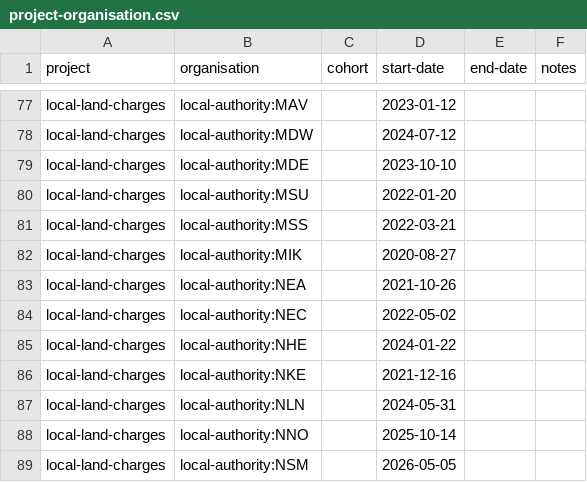
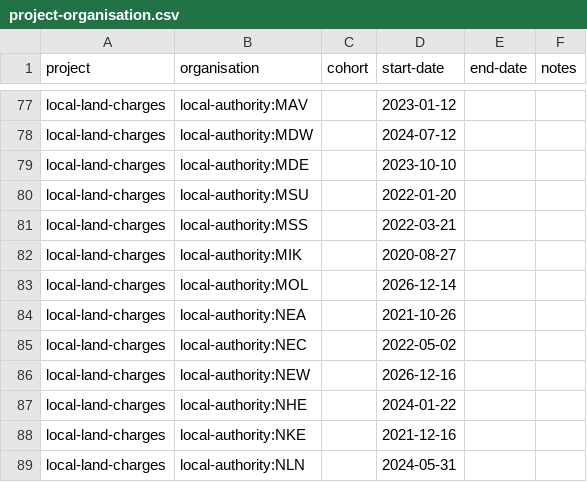
Before and after one commit to digital-land/specification, a CSV file: specification/project-organisation.csv, drawn as a sheet; only a part is shown, gaps mark what is left out; the shorter side is filled out with more unchanged rows; the diff names each change by its address in the sheet, - before the commit and + after, or states it on an @@ line.

Commit message:
Rebuilt specification 2026-11-18

```diff
--- a/specification/project-organisation.csv
+++ b/specification/project-organisation.csv
+row 83: local-land-charges | local-authority:MOL |  | 2026-12-14
+row 86: local-land-charges | local-authority:NEW |  | 2026-12-16
```
